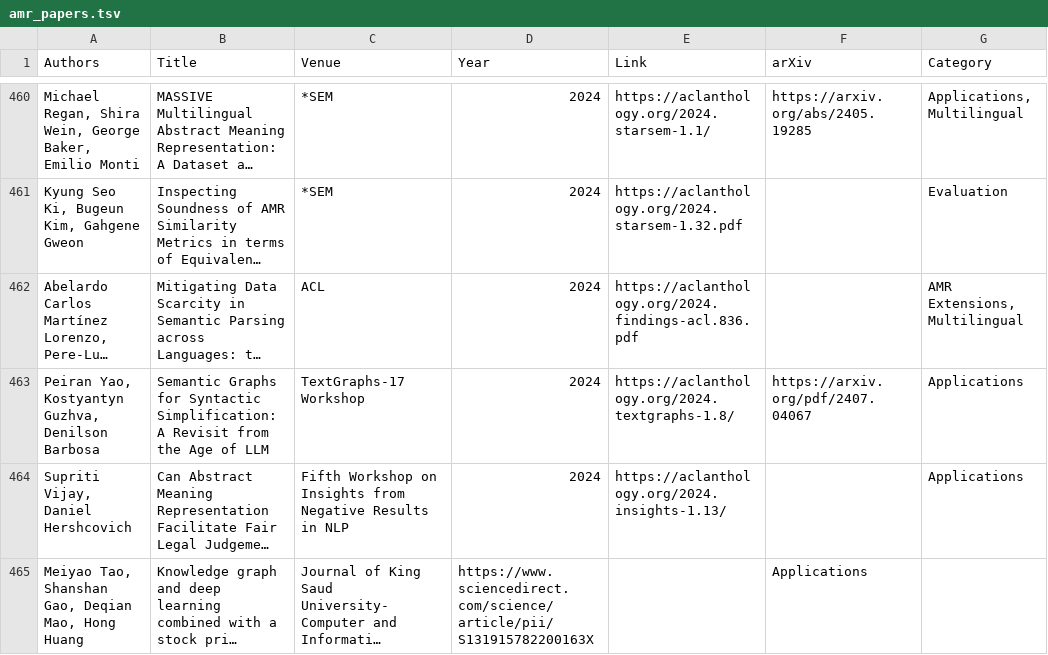
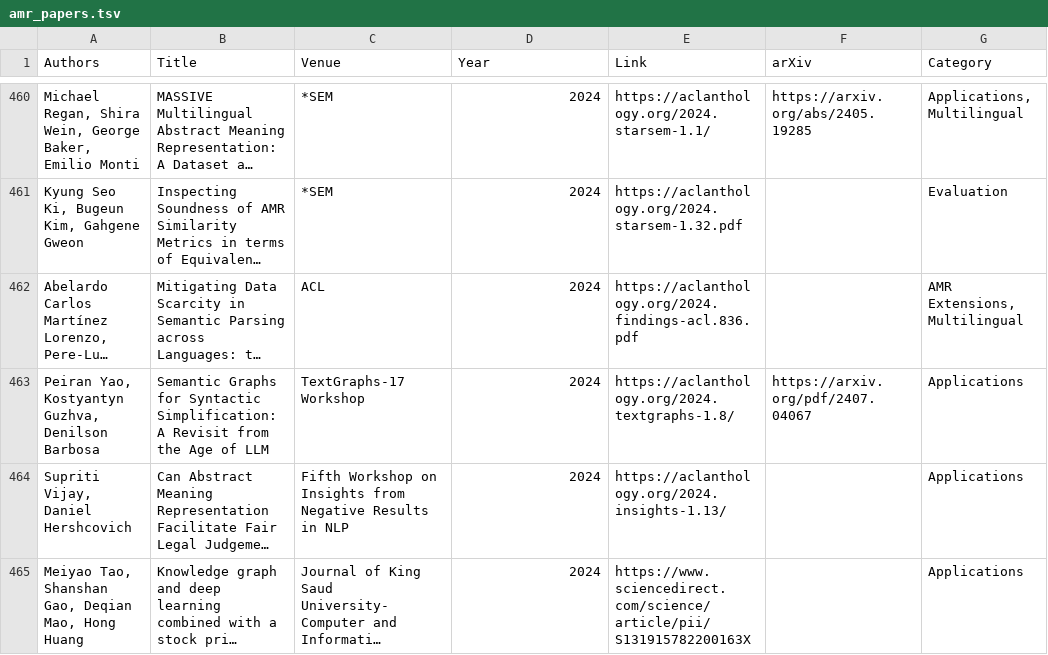
Before and after one commit to nert-nlp/AMR-Bibliography, a TSV file: data/amr_papers.tsv, drawn as a sheet; only a part is shown, gaps mark what is left out; long unchanged cells end in …; the diff names each change by its address in the sheet, - before the commit and + after, or states it on an @@ line.

Commit message:
Update amr_papers.tsv

```diff
--- a/data/amr_papers.tsv
+++ b/data/amr_papers.tsv
-D465 (Year): https://www.sciencedirect.com/science/article/pii/S131915782200163X
+D465 (Year): 2024
-E465 (Link): (empty)
+E465 (Link): https://www.sciencedirect.com/science/article/pii/S131915782200163X
-F465 (arXiv): Applications
+F465 (arXiv): (empty)
-G465 (Category): (empty)
+G465 (Category): Applications
```
